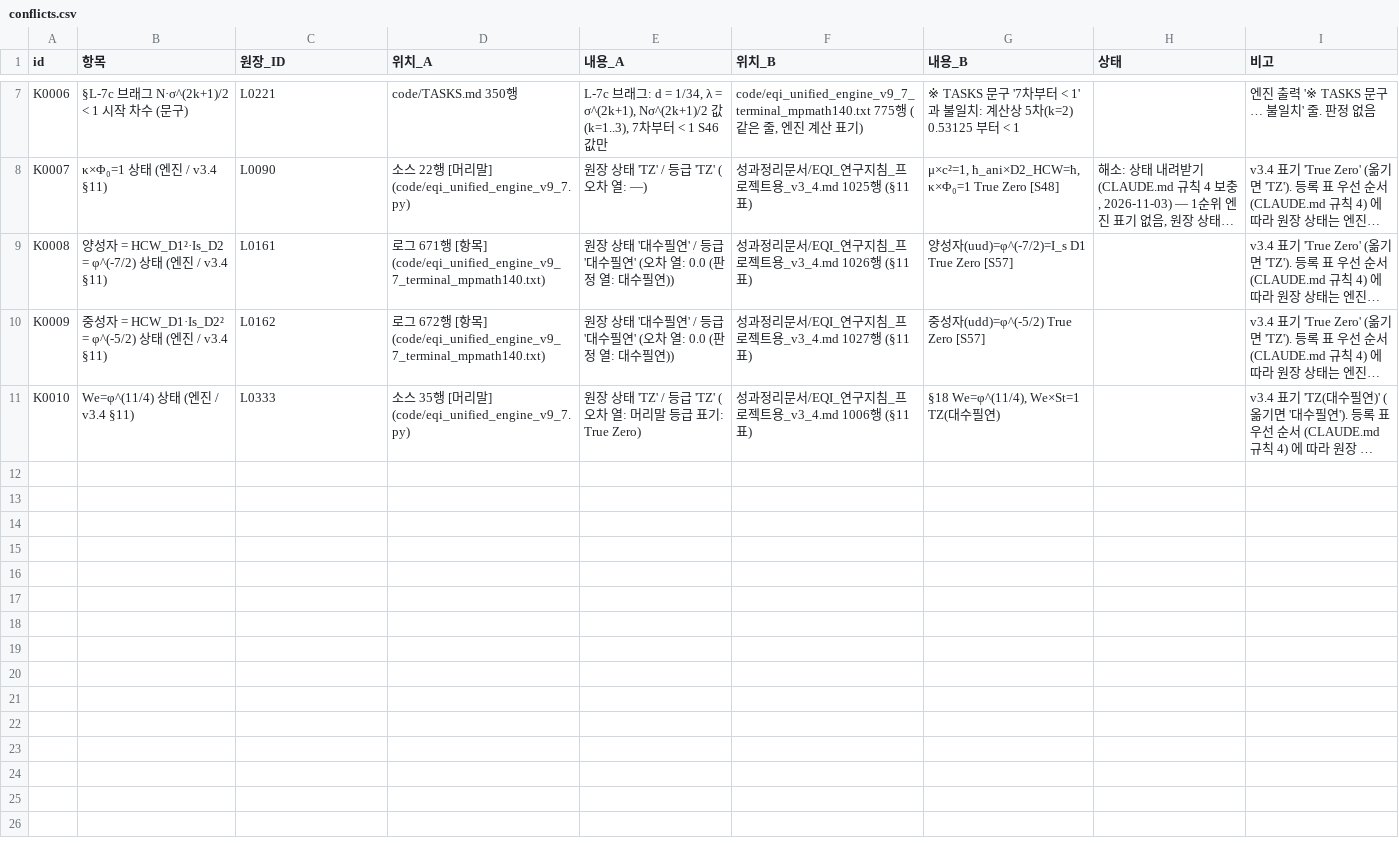
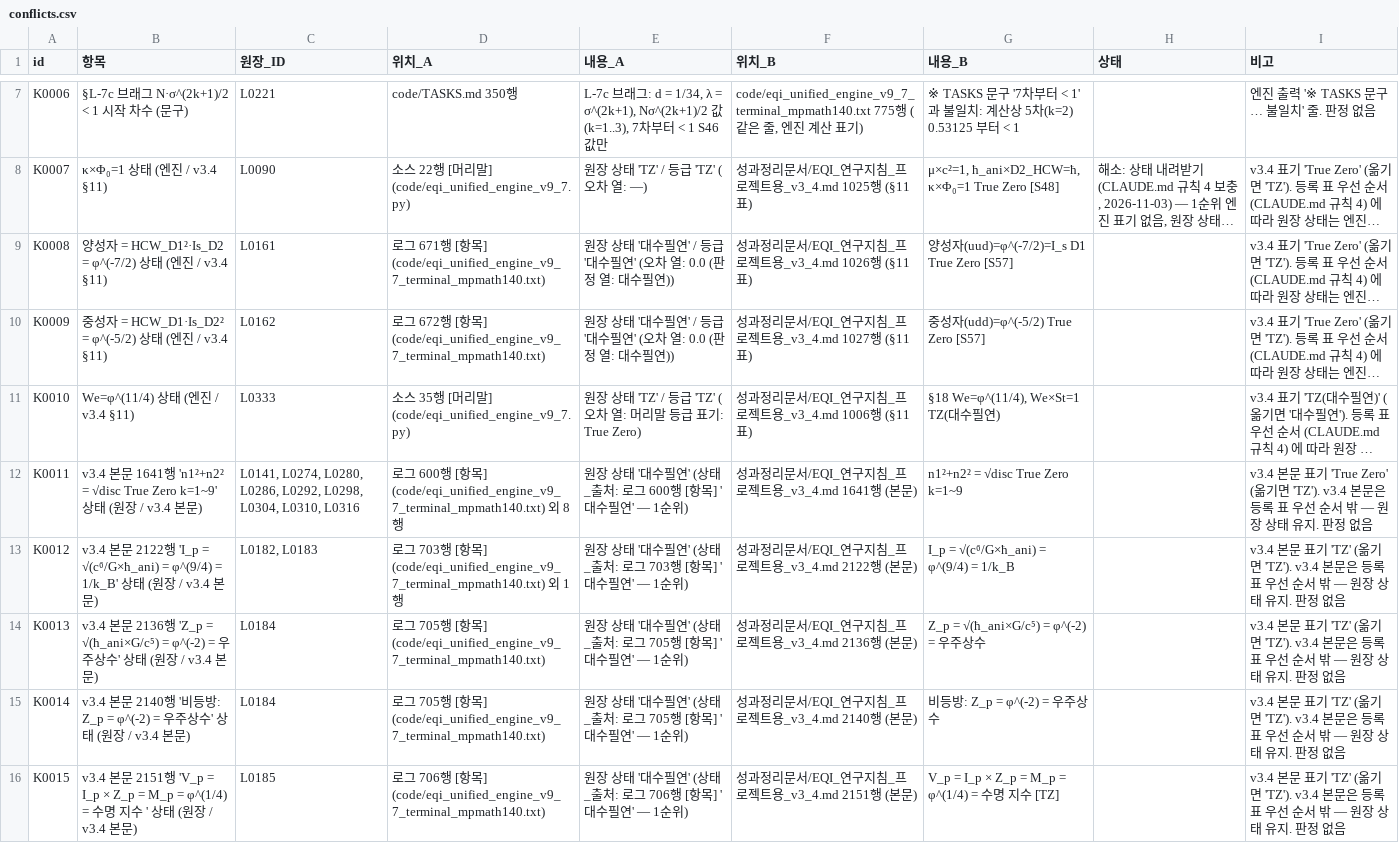
Before and after one commit to y7o6n5g4-rgb/EQI_framework, a CSV file: index/conflicts.csv, drawn as a sheet; only a part is shown, gaps mark what is left out; long unchanged cells end in …; the diff names each change by its address in the sheet, - before the commit and + after, or states it on an @@ line.

```diff
--- a/index/conflicts.csv
+++ b/index/conflicts.csv
+row 12: K0011 | v3.4 본문 1641행 'n1²+n2² = √disc True Zero k=1~9' 상태 (원장 / v3.4 본문) | L0141, L0274, L0280, L0286, L0292, L0298, L0304, L0310, L0316 | 로그 600행 [항목] (code/eqi_unified_engine_v9_7_terminal_mpmath140.txt) 외 8행 | 원장 상태 '대수필연' (상태_출처: 로그 600행 [항목] '대수필연' — 1순위) | 성과정리문서/EQI_연구지침_프로젝트용_v3_4.md 1641행 (본문) | n1²+n2² = √disc True Zero k=1~9 |  | v3.4 본문 표기 'True Zero' (옮기면 'TZ'). v3.4 본문은 등록 표 우선 순서 밖 — 원장 상태 유지. 판정 없음
+row 13: K0012 | v3.4 본문 2122행 'I_p = √(c⁶/G×ħ_ani) = φ^(9/4) = 1/k_B' 상태 (원장 / v3.4 본문) | L0182, L0183 | 로그 703행 [항목] (code/eqi_unified_engine_v9_7_terminal_mpmath140.txt) 외 1행 | 원장 상태 '대수필연' (상태_출처: 로그 703행 [항목] '대수필연' — 1순위) | 성과정리문서/EQI_연구지침_프로젝트용_v3_4.md 2122행 (본문) | I_p = √(c⁶/G×ħ_ani) = φ^(9/4) = 1/k_B |  | v3.4 본문 표기 'TZ' (옮기면 'TZ'). v3.4 본문은 등록 표 우선 순서 밖 — 원장 상태 유지. 판정 없음
+row 14: K0013 | v3.4 본문 2136행 'Z_p = √(ħ_ani×G/c⁵) = φ^(-2) = 우주상수' 상태 (원장 / v3.4 본문) | L0184 | 로그 705행 [항목] (code/eqi_unified_engine_v9_7_terminal_mpmath140.txt) | 원장 상태 '대수필연' (상태_출처: 로그 705행 [항목] '대수필연' — 1순위) | 성과정리문서/EQI_연구지침_프로젝트용_v3_4.md 2136행 (본문) | Z_p = √(ħ_ani×G/c⁵) = φ^(-2) = 우주상수 |  | v3.4 본문 표기 'TZ' (옮기면 'TZ'). v3.4 본문은 등록 표 우선 순서 밖 — 원장 상태 유지. 판정 없음
+row 15: K0014 | v3.4 본문 2140행 '비등방: Z_p = φ^(-2) = 우주상수' 상태 (원장 / v3.4 본문) | L0184 | 로그 705행 [항목] (code/eqi_unified_engine_v9_7_terminal_mpmath140.txt) | 원장 상태 '대수필연' (상태_출처: 로그 705행 [항목] '대수필연' — 1순위) | 성과정리문서/EQI_연구지침_프로젝트용_v3_4.md 2140행 (본문) | 비등방: Z_p = φ^(-2) = 우주상수 |  | v3.4 본문 표기 'TZ' (옮기면 'TZ'). v3.4 본문은 등록 표 우선 순서 밖 — 원장 상태 유지. 판정 없음
+row 16: K0015 | v3.4 본문 2151행 'V_p = I_p × Z_p = M_p = φ^(1/4) = 수명 지수 ' 상태 (원장 / v3.4 본문) | L0185 | 로그 706행 [항목] (code/eqi_unified_engine_v9_7_terminal_mpmath140.txt) | 원장 상태 '대수필연' (상태_출처: 로그 706행 [항목] '대수필연' — 1순위) | 성과정리문서/EQI_연구지침_프로젝트용_v3_4.md 2151행 (본문) | V_p = I_p × Z_p = M_p = φ^(1/4) = 수명 지수 [TZ] |  | v3.4 본문 표기 'TZ' (옮기면 'TZ'). v3.4 본문은 등록 표 우선 순서 밖 — 원장 상태 유지. 판정 없음
```
Also changed, not shown: 13 other files.
